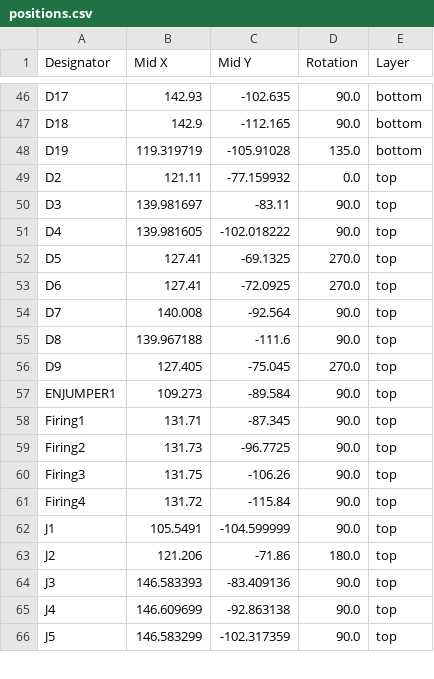
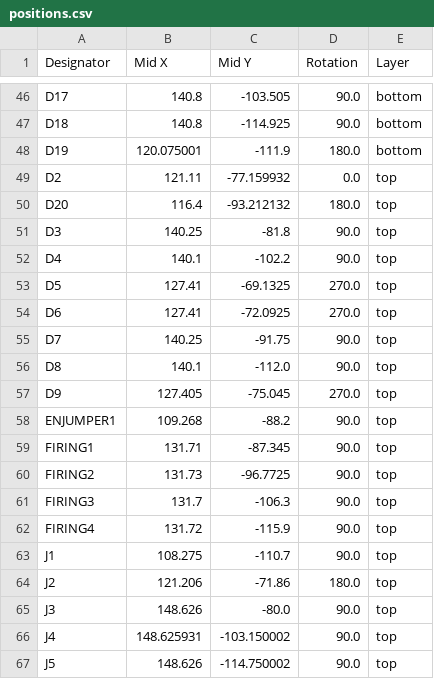
Before and after one commit to icl-rocketry/Ricardo-FlintandSteel, a CSV file: Hardware/production/positions.csv, drawn as a sheet; only a part is shown, gaps mark what is left out; removed rows and columns are numbered as before the commit, all else as after; the diff covers the shown part only; the diff names each change by its address in the sheet, - before the commit and + after, or states it on an @@ line.

```diff
--- a/Hardware/production/positions.csv
+++ b/Hardware/production/positions.csv
-B46 (Mid X): 142.93
+B46 (Mid X): 140.8
-C46 (Mid Y): -102.635
+C46 (Mid Y): -103.505
-B47 (Mid X): 142.9
+B47 (Mid X): 140.8
-C47 (Mid Y): -112.165
+C47 (Mid Y): -114.925
-B48 (Mid X): 119.319719
+B48 (Mid X): 120.075001
-C48 (Mid Y): -105.91028
+C48 (Mid Y): -111.9
-D48 (Rotation): 135.0
+D48 (Rotation): 180.0
+row 50: D20 | 116.4 | -93.212132 | 180.0 | top
-B51 (Mid X): 139.981697
+B51 (Mid X): 140.25
-C51 (Mid Y): -83.11
+C51 (Mid Y): -81.8
-B52 (Mid X): 139.981605
+B52 (Mid X): 140.1
-C52 (Mid Y): -102.018222
+C52 (Mid Y): -102.2
-B55 (Mid X): 140.008
+B55 (Mid X): 140.25
-C55 (Mid Y): -92.564
+C55 (Mid Y): -91.75
-B56 (Mid X): 139.967188
+B56 (Mid X): 140.1
-C56 (Mid Y): -111.6
+C56 (Mid Y): -112.0
-B58 (Mid X): 109.273
+B58 (Mid X): 109.268
-C58 (Mid Y): -89.584
+C58 (Mid Y): -88.2
-A59 (Designator): Firing1
+A59 (Designator): FIRING1
-A60 (Designator): Firing2
+A60 (Designator): FIRING2
-row 60: Firing3 | 131.75 | -106.26 | 90.0 | top
+row 61: FIRING3 | 131.7 | -106.3 | 90.0 | top
-A62 (Designator): Firing4
+A62 (Designator): FIRING4
-C62 (Mid Y): -115.84
+C62 (Mid Y): -115.9
-B63 (Mid X): 105.5491
+B63 (Mid X): 108.275
-C63 (Mid Y): -104.599999
+C63 (Mid Y): -110.7
-B65 (Mid X): 146.583393
+B65 (Mid X): 148.626
-C65 (Mid Y): -83.409136
+C65 (Mid Y): -80.0
-B66 (Mid X): 146.609699
+B66 (Mid X): 148.625931
-C66 (Mid Y): -92.863138
+C66 (Mid Y): -103.150002
-B67 (Mid X): 146.583299
+B67 (Mid X): 148.626
-C67 (Mid Y): -102.317359
+C67 (Mid Y): -114.750002
```
Also changed, not shown: 2 added rows and 130 edited cells elsewhere in this file, Hardware/production/bom.csv, Hardware/production/designators.csv, 15 other files.
